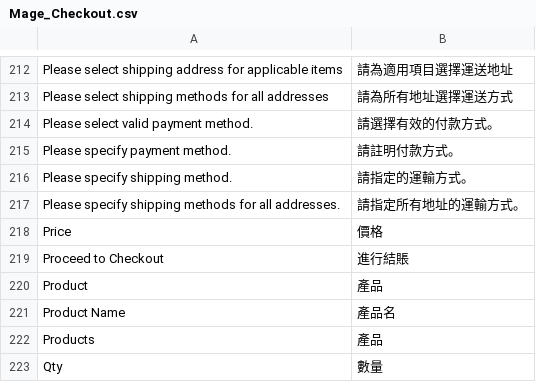
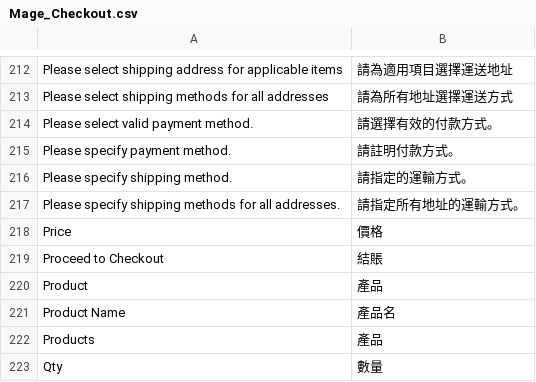
Before and after one commit to aaoo-tech/RenGuangDo, a CSV file: app/locale/zh_HK/Mage_Checkout.csv, drawn as a sheet; only a part is shown, gaps mark what is left out.

```diff
--- a/app/locale/zh_HK/Mage_Checkout.csv
+++ b/app/locale/zh_HK/Mage_Checkout.csv
@@ -218,3 +218,3 @@
 "Price","價格"
-"Proceed to Checkout","進行結賬"
+"Proceed to Checkout","結賬"
 "Product","產品"
```
Also changed, not shown: app/design/frontend/default/parfijure/locale/zh_HK/translate.csv, app/locale/zh_HK/Mage_Customer.csv, 3 other files.
